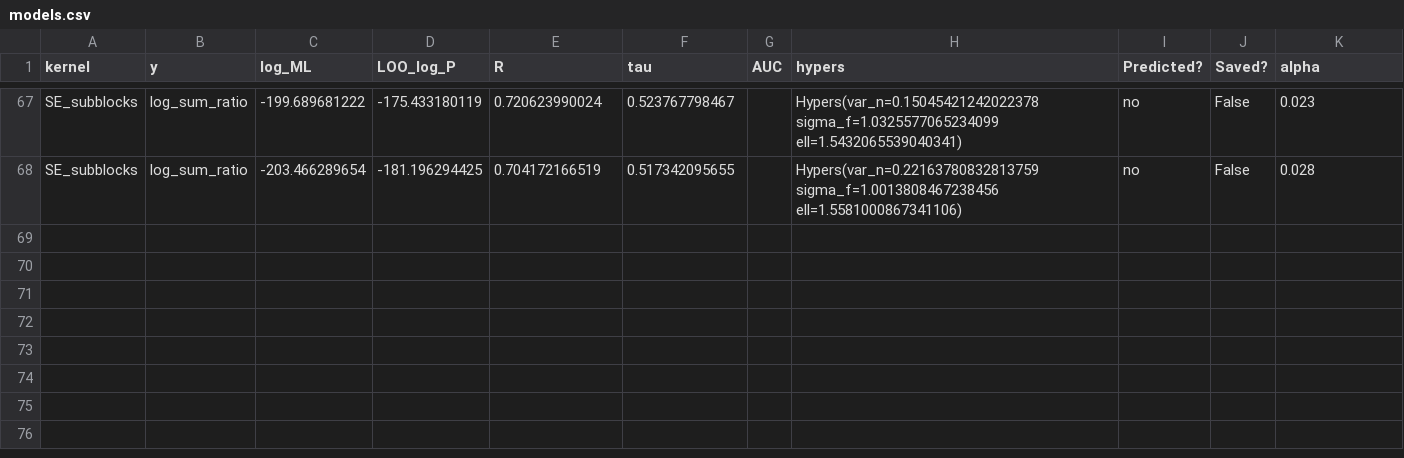
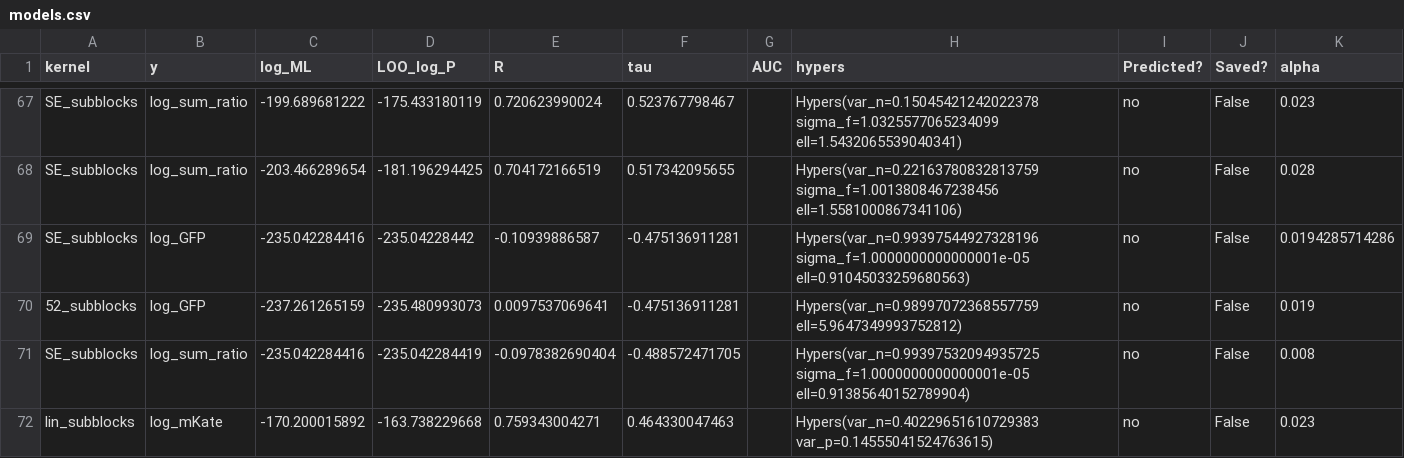
Before and after one commit to claire163/Twist_Project, a CSV file: 2016-05-11/models.csv, drawn as a sheet; only a part is shown, gaps mark what is left out; the diff names each change by its address in the sheet, - before the commit and + after, or states it on an @@ line.

Commit message:
Subblocks with two-body terms.

```diff
--- a/2016-05-11/models.csv
+++ b/2016-05-11/models.csv
+row 69: SE_subblocks | log_GFP | -235.042284416 | -235.04228442 | -0.10939886587 | -0.475136911281 |  | Hypers(var_n=0.99397544927328196 sigma_f=1.0000000000000001e-05 ell=0.91045033259680563) | no | False | 0.0194285714286
+row 70: 52_subblocks | log_GFP | -237.261265159 | -235.480993073 | 0.0097537069641 | -0.475136911281 |  | Hypers(var_n=0.98997072368557759 ell=5.9647349993752812) | no | False | 0.019
+row 71: SE_subblocks | log_sum_ratio | -235.042284416 | -235.042284419 | -0.0978382690404 | -0.488572471705 |  | Hypers(var_n=0.99397532094935725 sigma_f=1.0000000000000001e-05 ell=0.91385640152789904) | no | False | 0.008
+row 72: lin_subblocks | log_mKate | -170.200015892 | -163.738229668 | 0.759343004271 | 0.464330047463 |  | Hypers(var_n=0.40229651610729383 var_p=0.14555041524763615) | no | False | 0.023
```
Also changed, not shown: 9 other files.
